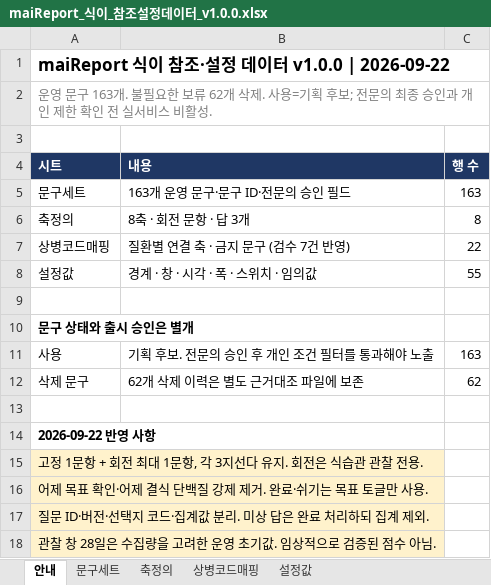
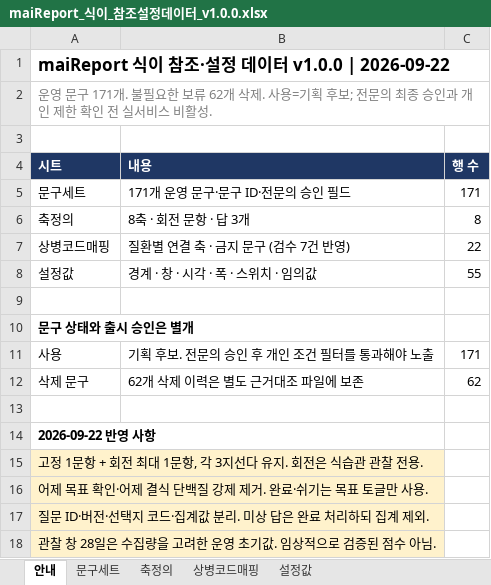
Before and after one commit to srleeinkorea/Project_maiReport, an Excel workbook: outputs/mai-report-policy/maiReport_식이_참조설정데이터_v1.0.0.xlsx, sheet 안내, drawn as a sheet; only a part is shown; values as stored, in another font and other column widths than the file's, no borders; the diff names each change by its address in the sheet, - before the commit and + after, or states it on an @@ line.

```diff
--- a/outputs/mai-report-policy/maiReport_식이_참조설정데이터_v1.0.0.xlsx (sheet 안내)
+++ b/outputs/mai-report-policy/maiReport_식이_참조설정데이터_v1.0.0.xlsx (sheet 안내)
-A2: …문구 163개. 불필…
+A2: …문구 171개. 불필…
-B5: 163개 운영 문구·문구 ID·전문의 승인 필드
+B5: 171개 운영 문구·문구 ID·전문의 승인 필드
-C5: 163
+C5: 171
-C11: 163
+C11: 171
```
Also changed, not shown: sheet 문구세트, sheet 설정값.
